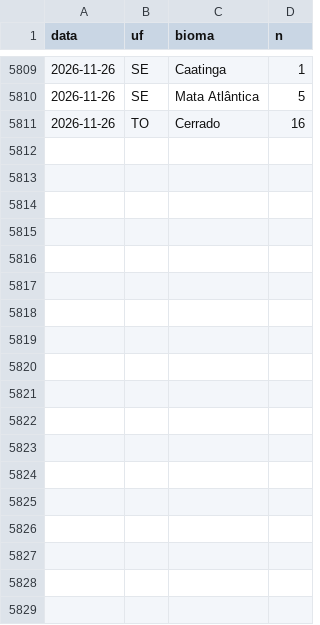
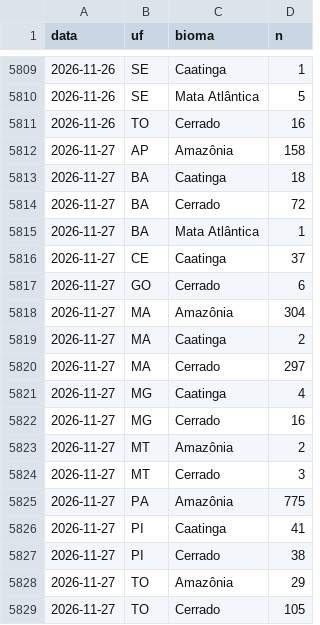
Before and after one commit to ladriasces/Monitor-El-Nino, a CSV file: data/ref/focos_ref_diario.csv, drawn as a sheet; only a part is shown, gaps mark what is left out; the diff names each change by its address in the sheet, - before the commit and + after, or states it on an @@ line.

```diff
--- a/data/ref/focos_ref_diario.csv
+++ b/data/ref/focos_ref_diario.csv
+row 5812: 2026-11-27 | AP | Amazônia | 158
+row 5813: 2026-11-27 | BA | Caatinga | 18
+row 5814: 2026-11-27 | BA | Cerrado | 72
+row 5815: 2026-11-27 | BA | Mata Atlântica | 1
+row 5816: 2026-11-27 | CE | Caatinga | 37
+row 5817: 2026-11-27 | GO | Cerrado | 6
+row 5818: 2026-11-27 | MA | Amazônia | 304
+row 5819: 2026-11-27 | MA | Caatinga | 2
+row 5820: 2026-11-27 | MA | Cerrado | 297
+row 5821: 2026-11-27 | MG | Caatinga | 4
+row 5822: 2026-11-27 | MG | Cerrado | 16
+row 5823: 2026-11-27 | MT | Amazônia | 2
+row 5824: 2026-11-27 | MT | Cerrado | 3
+row 5825: 2026-11-27 | PA | Amazônia | 775
+row 5826: 2026-11-27 | PI | Caatinga | 41
+row 5827: 2026-11-27 | PI | Cerrado | 38
+row 5828: 2026-11-27 | TO | Amazônia | 29
+row 5829: 2026-11-27 | TO | Cerrado | 105
```
